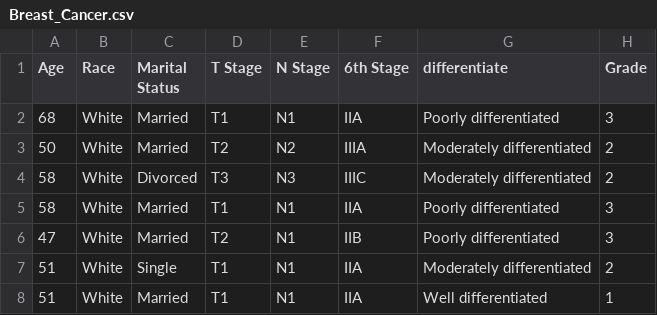
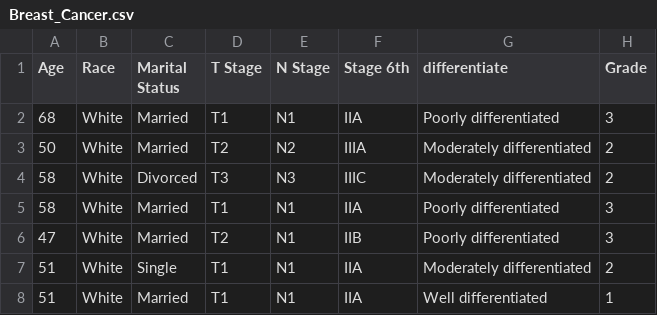
Before and after one commit to Frida787/Estadistica-verano, a CSV file: Breast_Cancer.csv, drawn as a sheet; only a part is shown; the diff names each change by its address in the sheet, - before the commit and + after, or states it on an @@ line.

Commit message:
Update Breast_Cancer.csv

```diff
--- a/Breast_Cancer.csv
+++ b/Breast_Cancer.csv
-F1: 6th Stage
+F1: Stage 6th
```
